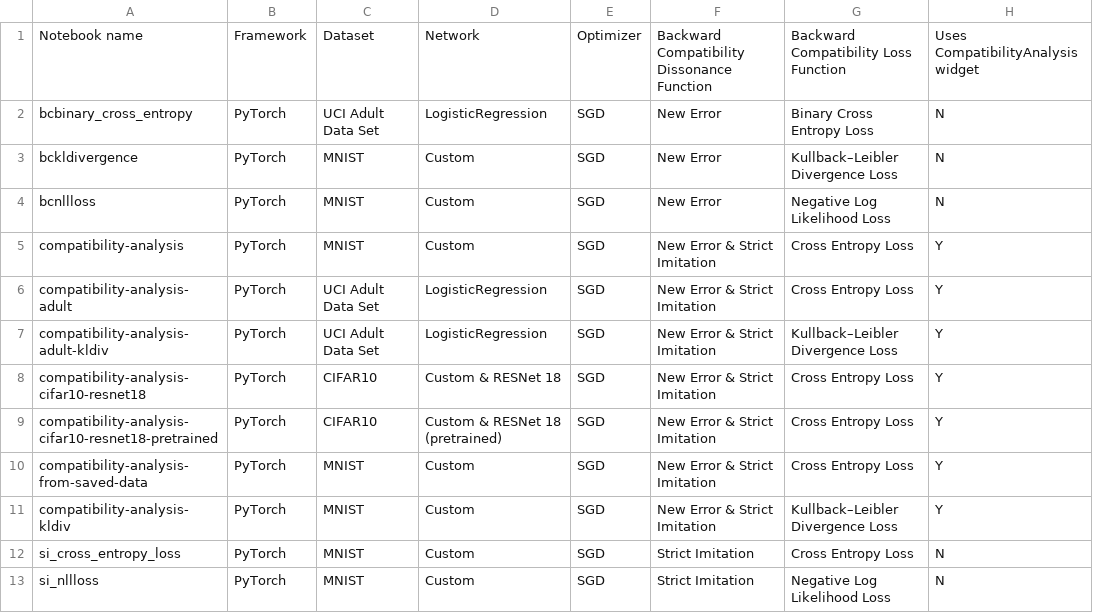
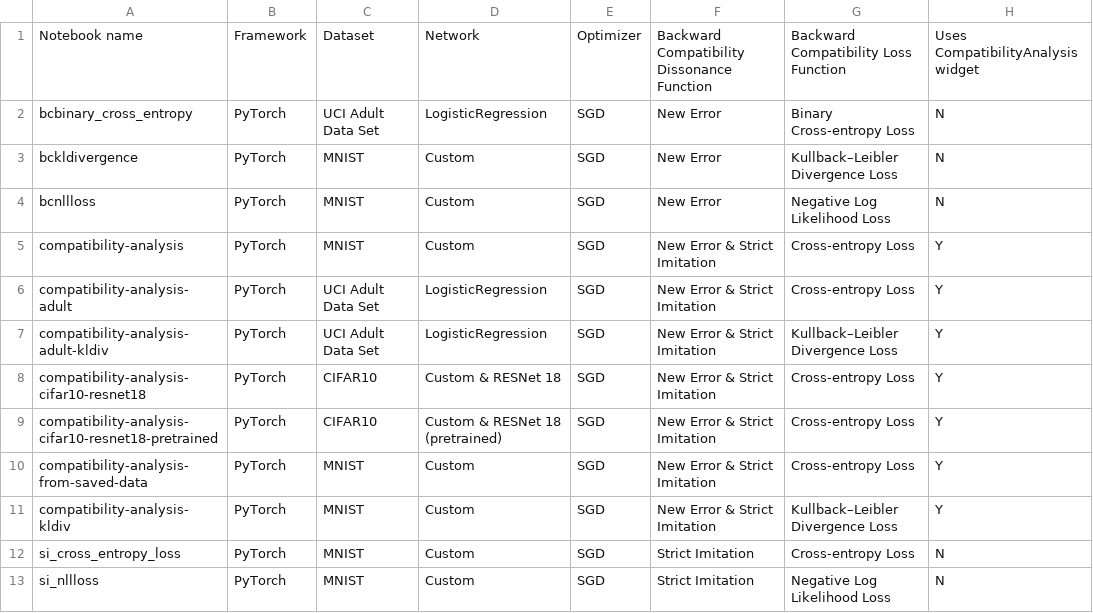
Before and after one commit to microsoft/BackwardCompatibilityML, a CSV file: docs/backwardcompatibilityml/topics/examples.csv, drawn as a sheet.

Commit message:
Fixed spelling of "cross-entropy"

```diff
--- a/docs/backwardcompatibilityml/topics/examples.csv
+++ b/docs/backwardcompatibilityml/topics/examples.csv
@@ -1,13 +1,13 @@
 Notebook name,Framework,Dataset,Network,Optimizer,Backward Compatibility Dissonance Function,Backward Compatibility Loss Function,Uses CompatibilityAnalysis widget
-bcbinary_cross_entropy,PyTorch,UCI Adult Data Set,LogisticRegression,SGD,New Error,Binary Cross Entropy Loss,N
+bcbinary_cross_entropy,PyTorch,UCI Adult Data Set,LogisticRegression,SGD,New Error,Binary Cross-entropy Loss,N
 bckldivergence,PyTorch,MNIST,Custom,SGD,New Error,Kullback–Leibler Divergence Loss,N
 bcnllloss,PyTorch,MNIST,Custom,SGD,New Error,Negative Log Likelihood Loss,N
-compatibility-analysis,PyTorch,MNIST,Custom,SGD,New Error & Strict Imitation,Cross Entropy Loss,Y
-compatibility-analysis-adult,PyTorch,UCI Adult Data Set,LogisticRegression,SGD,New Error & Strict Imitation,Cross Entropy Loss,Y
+compatibility-analysis,PyTorch,MNIST,Custom,SGD,New Error & Strict Imitation,Cross-entropy Loss,Y
+compatibility-analysis-adult,PyTorch,UCI Adult Data Set,LogisticRegression,SGD,New Error & Strict Imitation,Cross-entropy Loss,Y
 compatibility-analysis-adult-kldiv,PyTorch,UCI Adult Data Set,LogisticRegression,SGD,New Error & Strict Imitation,Kullback–Leibler Divergence Loss,Y
-compatibility-analysis-cifar10-resnet18,PyTorch,CIFAR10,Custom & RESNet 18,SGD,New Error & Strict Imitation,Cross Entropy Loss,Y
-compatibility-analysis-cifar10-resnet18-pretrained,PyTorch,CIFAR10,Custom & RESNet 18 (pretrained),SGD,New Error & Strict Imitation,Cross Entropy Loss,Y
-compatibility-analysis-from-saved-data,PyTorch,MNIST,Custom,SGD,New Error & Strict Imitation,Cross Entropy Loss,Y
+compatibility-analysis-cifar10-resnet18,PyTorch,CIFAR10,Custom & RESNet 18,SGD,New Error & Strict Imitation,Cross-entropy Loss,Y
+compatibility-analysis-cifar10-resnet18-pretrained,PyTorch,CIFAR10,Custom & RESNet 18 (pretrained),SGD,New Error & Strict Imitation,Cross-entropy Loss,Y
+compatibility-analysis-from-saved-data,PyTorch,MNIST,Custom,SGD,New Error & Strict Imitation,Cross-entropy Loss,Y
 compatibility-analysis-kldiv,PyTorch,MNIST,Custom,SGD,New Error & Strict Imitation,Kullback–Leibler Divergence Loss,Y
-si_cross_entropy_loss,PyTorch,MNIST,Custom,SGD,Strict Imitation,Cross Entropy Loss,N
+si_cross_entropy_loss,PyTorch,MNIST,Custom,SGD,Strict Imitation,Cross-entropy Loss,N
 si_nllloss,PyTorch,MNIST,Custom,SGD,Strict Imitation,Negative Log Likelihood Loss,N
```
Also changed, not shown: 3 other files.
